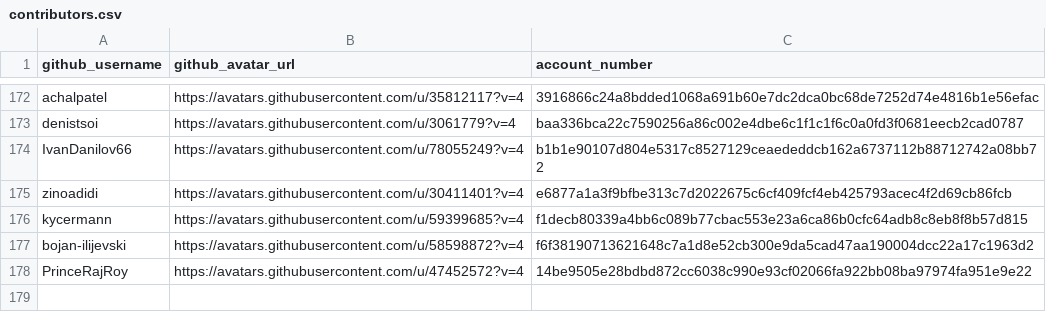
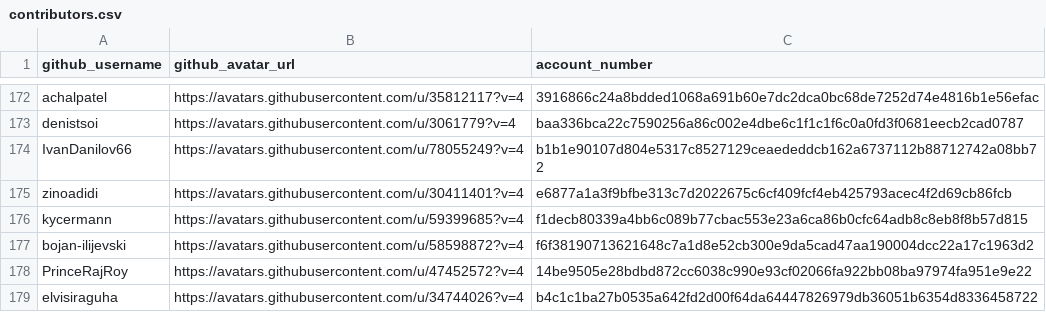
Before and after one commit to buckyroberts/Payment-Processor, a CSV file: csvs/contributors.csv, drawn as a sheet; only a part is shown, gaps mark what is left out; the diff names each change by its address in the sheet, - before the commit and + after, or states it on an @@ line.

Commit message:
Update contributors.csv

```diff
--- a/csvs/contributors.csv
+++ b/csvs/contributors.csv
+row 179: elvisiraguha | https://avatars.githubusercontent.com/u/34744026?v=4 | b4c1c1ba27b0535a642fd2d00f64da64447826979db36051b6354d8336458722
```
